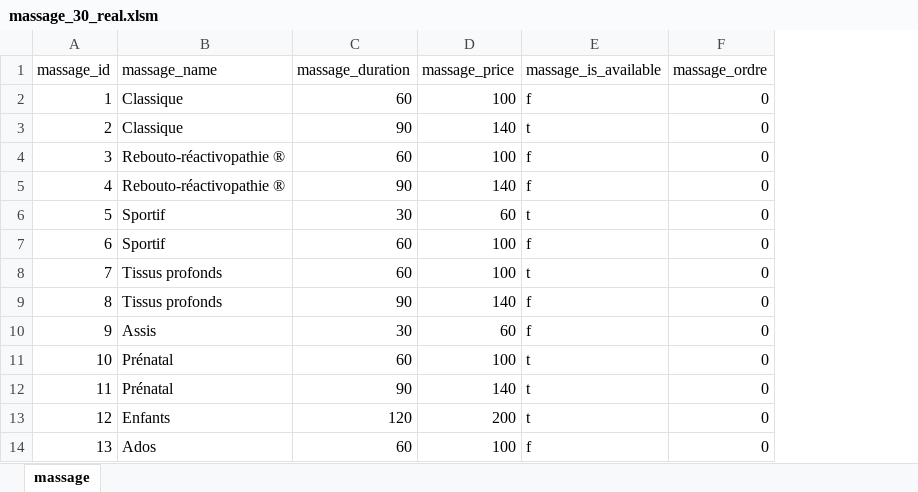
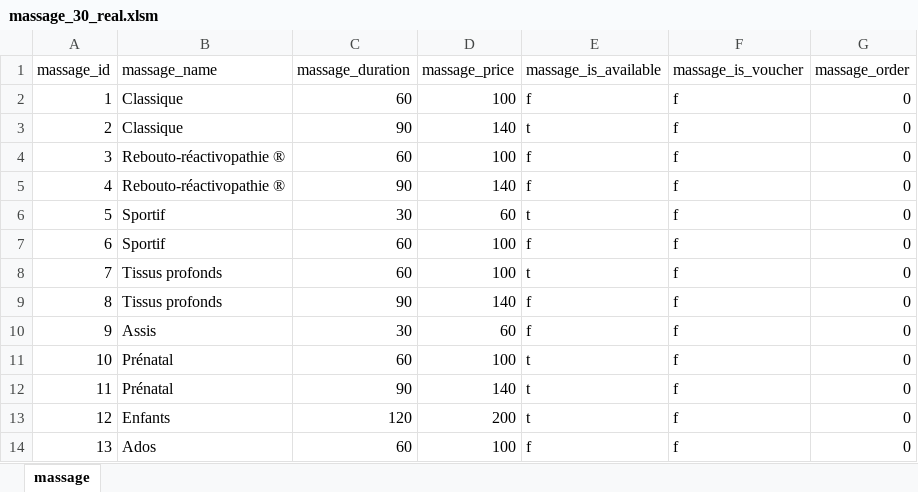
Before and after one commit to ycrausaz/dm-mgmt, an Excel workbook: pgsql/massage_30_real.xlsm, sheet massage, drawn as a sheet; only a part is shown; values as stored, in another font and other column widths than the file's, no borders; addresses are those after the commit; the diff names each change by its address in the sheet, - before the commit and + after, or states it on an @@ line.

Commit message:
Added the field 'massage_is_voucher' in the table 'dm_mgmt_massage' and also the consequent changes

```diff
--- a/pgsql/massage_30_real.xlsm (sheet massage)
+++ b/pgsql/massage_30_real.xlsm (sheet massage)
+column F (massage_is_voucher), rows 2-14: all f
-G1: massage_ordre
+G1: massage_order
```
Also changed, not shown: 5 other files.
